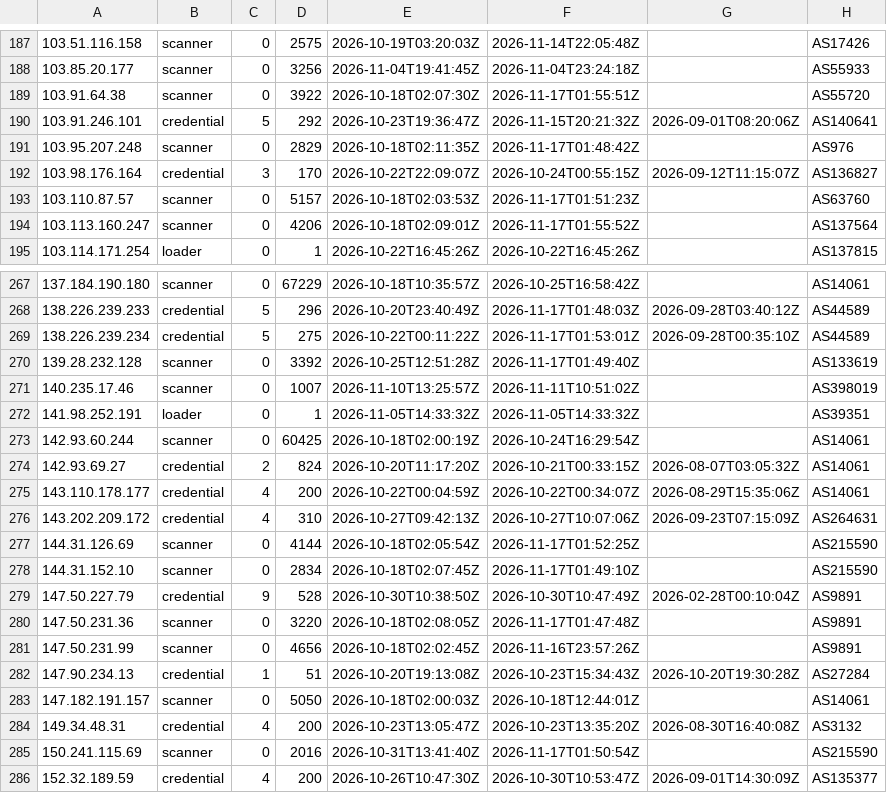
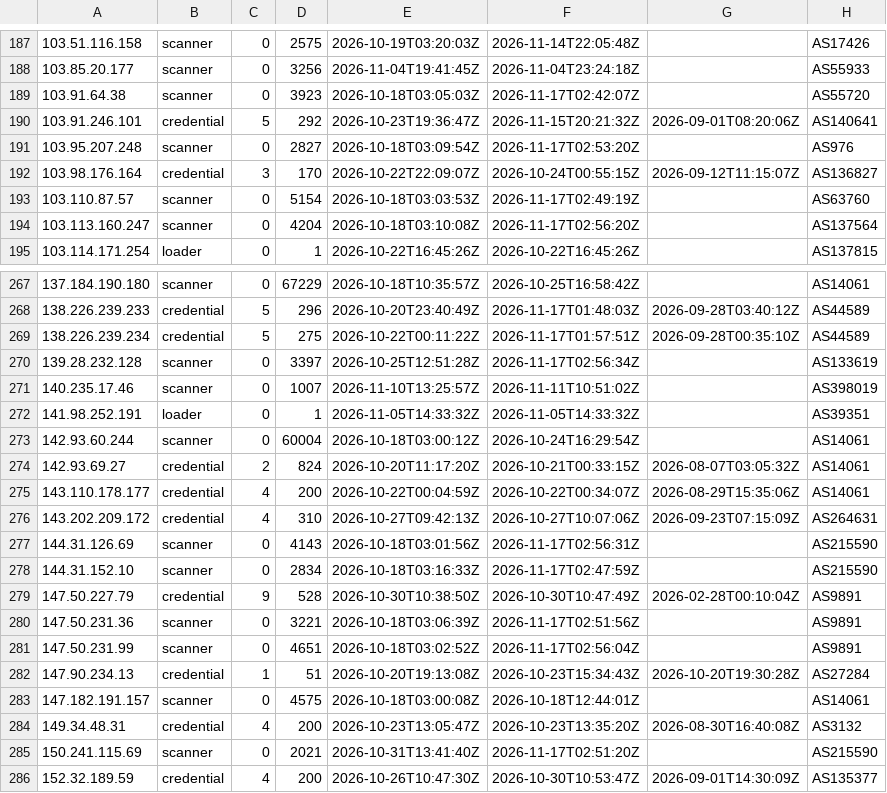
Before and after one commit to jacobyoby/honeypot-blocklist, a CSV file: blocklist.misp.csv, drawn as a sheet; only a part is shown, gaps mark what is left out; the diff covers the shown part only.

```diff
--- a/blocklist.misp.csv
+++ b/blocklist.misp.csv
@@ -188,8 +188,8 @@
 103.85.20.177,scanner,0,3256,2026-11-04T19:41:45Z,2026-11-04T23:24:18Z,,AS55933
-103.91.64.38,scanner,0,3922,2026-10-18T02:07:30Z,2026-11-17T01:55:51Z,,AS55720
+103.91.64.38,scanner,0,3923,2026-10-18T03:05:03Z,2026-11-17T02:42:07Z,,AS55720
 103.91.246.101,credential,5,292,2026-10-23T19:36:47Z,2026-11-15T20:21:32Z,2026-09-01T08:20:06Z,AS140641
-103.95.207.248,scanner,0,2829,2026-10-18T02:11:35Z,2026-11-17T01:48:42Z,,AS976
+103.95.207.248,scanner,0,2827,2026-10-18T03:09:54Z,2026-11-17T02:53:20Z,,AS976
 103.98.176.164,credential,3,170,2026-10-22T22:09:07Z,2026-10-24T00:55:15Z,2026-09-12T11:15:07Z,AS136827
-103.110.87.57,scanner,0,5157,2026-10-18T02:03:53Z,2026-11-17T01:51:23Z,,AS63760
-103.113.160.247,scanner,0,4206,2026-10-18T02:09:01Z,2026-11-17T01:55:52Z,,AS137564
+103.110.87.57,scanner,0,5154,2026-10-18T03:03:53Z,2026-11-17T02:49:19Z,,AS63760
+103.113.160.247,scanner,0,4204,2026-10-18T03:10:08Z,2026-11-17T02:56:20Z,,AS137564
 103.114.171.254,loader,0,1,2026-10-22T16:45:26Z,2026-10-22T16:45:26Z,,AS137815
@@ -268,7 +268,7 @@
 138.226.239.233,credential,5,296,2026-10-20T23:40:49Z,2026-11-17T01:48:03Z,2026-09-28T03:40:12Z,AS44589
-138.226.239.234,credential,5,275,2026-10-22T00:11:22Z,2026-11-17T01:53:01Z,2026-09-28T00:35:10Z,AS44589
-139.28.232.128,scanner,0,3392,2026-10-25T12:51:28Z,2026-11-17T01:49:40Z,,AS133619
+138.226.239.234,credential,5,275,2026-10-22T00:11:22Z,2026-11-17T01:57:51Z,2026-09-28T00:35:10Z,AS44589
+139.28.232.128,scanner,0,3397,2026-10-25T12:51:28Z,2026-11-17T02:56:34Z,,AS133619
 140.235.17.46,scanner,0,1007,2026-11-10T13:25:57Z,2026-11-11T10:51:02Z,,AS398019
 141.98.252.191,loader,0,1,2026-11-05T14:33:32Z,2026-11-05T14:33:32Z,,AS39351
-142.93.60.244,scanner,0,60425,2026-10-18T02:00:19Z,2026-10-24T16:29:54Z,,AS14061
+142.93.60.244,scanner,0,60004,2026-10-18T03:00:12Z,2026-10-24T16:29:54Z,,AS14061
 142.93.69.27,credential,2,824,2026-10-20T11:17:20Z,2026-10-21T00:33:15Z,2026-08-07T03:05:32Z,AS14061
@@ -276,11 +276,11 @@
 143.202.209.172,credential,4,310,2026-10-27T09:42:13Z,2026-10-27T10:07:06Z,2026-09-23T07:15:09Z,AS264631
-144.31.126.69,scanner,0,4144,2026-10-18T02:05:54Z,2026-11-17T01:52:25Z,,AS215590
-144.31.152.10,scanner,0,2834,2026-10-18T02:07:45Z,2026-11-17T01:49:10Z,,AS215590
+144.31.126.69,scanner,0,4143,2026-10-18T03:01:56Z,2026-11-17T02:56:31Z,,AS215590
+144.31.152.10,scanner,0,2834,2026-10-18T03:16:33Z,2026-11-17T02:47:59Z,,AS215590
 147.50.227.79,credential,9,528,2026-10-30T10:38:50Z,2026-10-30T10:47:49Z,2026-02-28T00:10:04Z,AS9891
-147.50.231.36,scanner,0,3220,2026-10-18T02:08:05Z,2026-11-17T01:47:48Z,,AS9891
-147.50.231.99,scanner,0,4656,2026-10-18T02:02:45Z,2026-11-16T23:57:26Z,,AS9891
+147.50.231.36,scanner,0,3221,2026-10-18T03:06:39Z,2026-11-17T02:51:56Z,,AS9891
+147.50.231.99,scanner,0,4651,2026-10-18T03:02:52Z,2026-11-17T02:56:04Z,,AS9891
 147.90.234.13,credential,1,51,2026-10-20T19:13:08Z,2026-10-23T15:34:43Z,2026-10-20T19:30:28Z,AS27284
-147.182.191.157,scanner,0,5050,2026-10-18T02:00:03Z,2026-10-18T12:44:01Z,,AS14061
+147.182.191.157,scanner,0,4575,2026-10-18T03:00:08Z,2026-10-18T12:44:01Z,,AS14061
 149.34.48.31,credential,4,200,2026-10-23T13:05:47Z,2026-10-23T13:35:20Z,2026-08-30T16:40:08Z,AS3132
-150.241.115.69,scanner,0,2016,2026-10-31T13:41:40Z,2026-11-17T01:50:54Z,,AS215590
+150.241.115.69,scanner,0,2021,2026-10-31T13:41:40Z,2026-11-17T02:51:20Z,,AS215590
 152.32.189.59,credential,4,200,2026-10-26T10:47:30Z,2026-10-30T10:53:47Z,2026-09-01T14:30:09Z,AS135377
```
Also changed, not shown: 95 edited cells elsewhere in this file, blocklist.csv, 3 other files.
